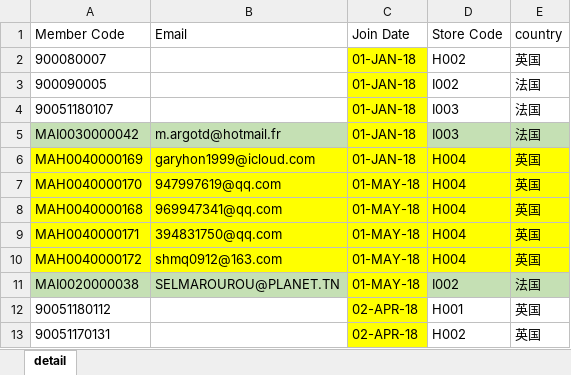
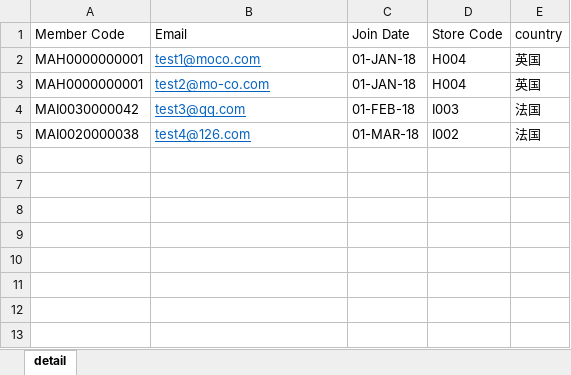
Before and after one commit to RicoFung/epogdpr, an Excel workbook: src/main/webapp/excel/VIP(EU).xlsx, sheet detail, drawn as a sheet; values as stored, in another font and other column widths than the file's, no borders; removed rows and columns are numbered as before the commit, all else as after; the diff names each change by its address in the sheet, - before the commit and + after, or states it on an @@ line.

Commit message:
后端添加发送时间，发送状态；更新上传模板；更新多语言主题；配置sendEmail事务

```diff
--- a/src/main/webapp/excel/VIP(EU).xlsx (sheet detail)
+++ b/src/main/webapp/excel/VIP(EU).xlsx (sheet detail)
-A2 (Member Code): 900080007
+A2 (Member Code): MAH0000000001
-B2 (Email): (empty)
+B2 (Email): test1@moco.com
-C2 fill: #FFFF00
+C2 fill: none
-D2 (Store Code): H002
+D2 (Store Code): H004
-row 3: 900090005 |  | 01-JAN-18 | I002 | 法国
-row 4: 90051180107 |  | 01-JAN-18 | I003 | 法国
+row 3: MAH0000000001 | test2@mo-co.com | 01-JAN-18 | H004 | 英国
-A4:B4 fill: #C5E0B4
+A4:B4 fill: none
-B4 (Email): m.argotd@hotmail.fr
+B4 (Email): test3@qq.com
@@ B4 underline: off → on, text colour: black → #0563C1 @@
-C4 (Join Date): 01-JAN-18
+C4 (Join Date): 01-FEB-18
-C4 fill: #FFFF00
+C4 fill: none
-D4:E4 fill: #C5E0B4
+D4:E4 fill: none
-row 6: MAH0040000169 | garyhon1999@icloud.com | 01-JAN-18 | H004 | 英国
-row 7: MAH0040000170 | 947997619@qq.com | 01-MAY-18 | H004 | 英国
-row 8: MAH0040000168 | 969947341@qq.com | 01-MAY-18 | H004 | 英国
-row 9: MAH0040000171 | 394831750@qq.com | 01-MAY-18 | H004 | 英国
-row 10: MAH0040000172 | shmq0912@163.com | 01-MAY-18 | H004 | 英国
-A5:B5 fill: #C5E0B4
+A5:B5 fill: none
-B5 (Email): SELMAROUROU@PLANET.TN
+B5 (Email): test4@126.com
@@ B5 underline: off → on, text colour: black → #0563C1 @@
-C5 (Join Date): 01-MAY-18
+C5 (Join Date): 01-MAR-18
-C5 fill: #FFFF00
+C5 fill: none
-D5:E5 fill: #C5E0B4
+D5:E5 fill: none
-row 12: 90051180112 |  | 02-APR-18 | H001 | 英国
-row 13: 90051170131 |  | 02-APR-18 | H002 | 英国
```
Also changed, not shown: 8 other files.
